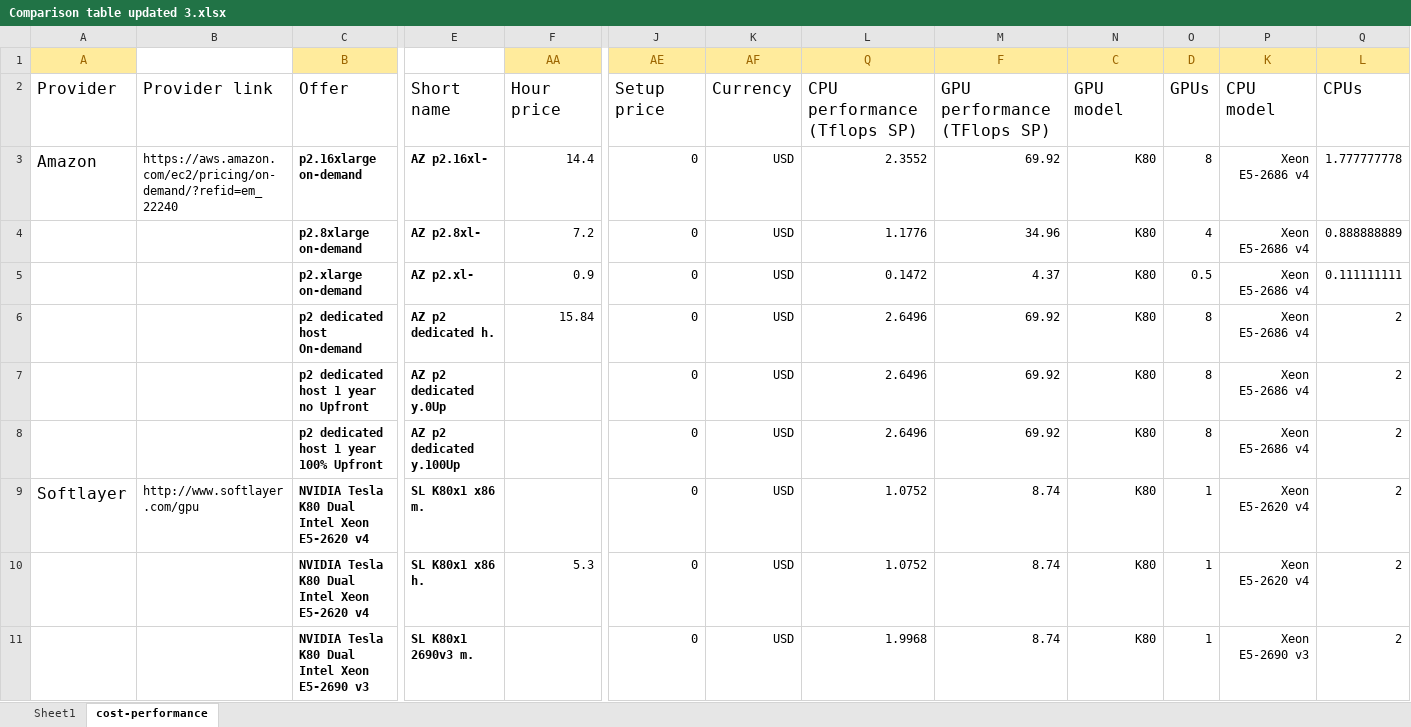
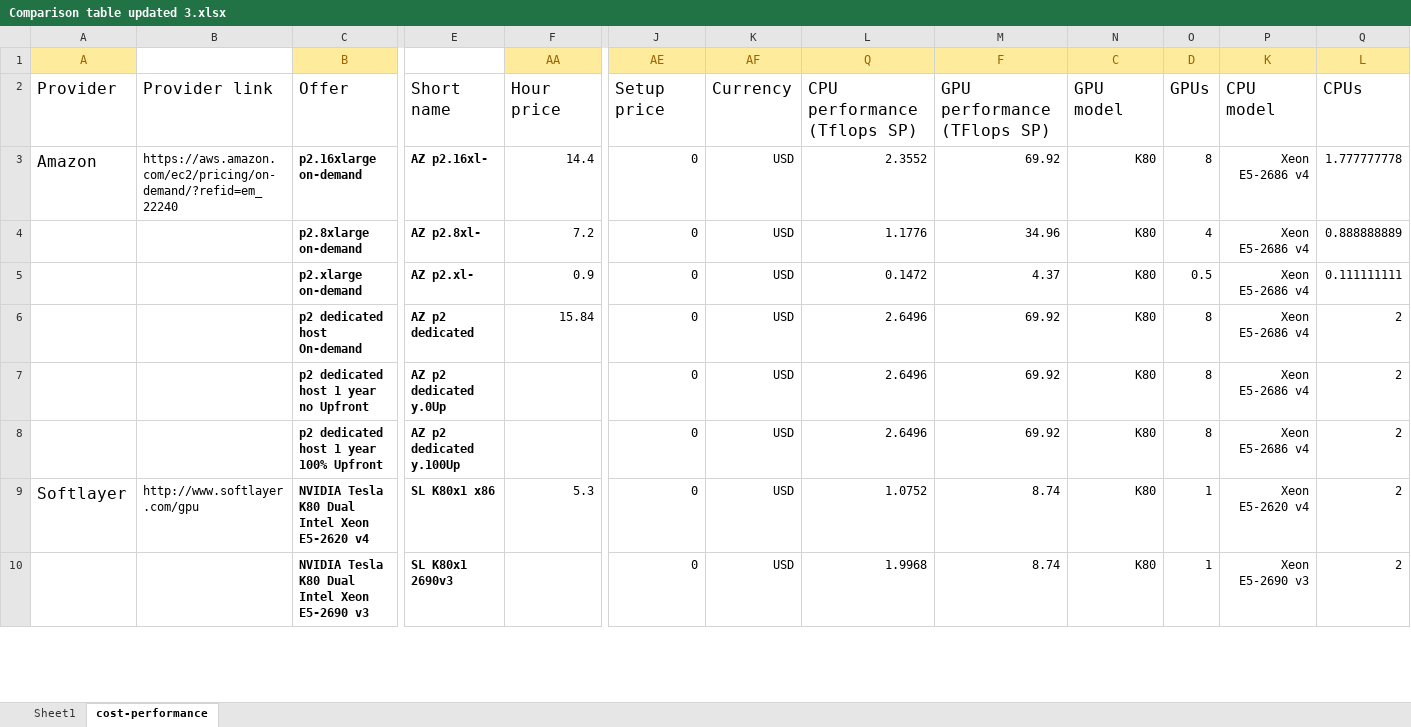
Before and after one commit to pyotr777/cloud_providers, an Excel workbook: Comparison table updated 3.xlsx, sheet cost-performance, drawn as a sheet; only a part is shown, gaps mark what is left out; values as stored, in another font and other column widths than the file's, no borders; conditional formats not drawn; removed rows and columns are numbered as before the commit, all else as after; rows hold the shown columns only; the diff covers the shown part only; the diff names each change by its address in the sheet, - before the commit and + after, or states it on an @@ line.

```diff
--- a/Comparison table updated 3.xlsx (sheet cost-performance)
+++ b/Comparison table updated 3.xlsx (sheet cost-performance)
-E6: AZ p2 dedicated h.
+E6: AZ p2 dedicated
-E9: SL K80x1 x86 m.
+E9: SL K80x1 x86
-F9 (AA): (empty)
+F9 (AA): 5.3
-row 10:  |  | NVIDIA Tesla K80 Dual Intel Xeon E5-2620 v4 | SL K80x1 x86 h. | 5.3 | 0 | USD | 1.0752 | 8.74 | K80 | 1 | Xeon E5-2620 v4 | 2
-E10: SL K80x1 2690v3 m.
+E10: SL K80x1 2690v3
```
Also changed, not shown: 2 added rows, 28 removed rows and 92 edited cells elsewhere in this sheet, sheet Sheet1, 5 other files.
